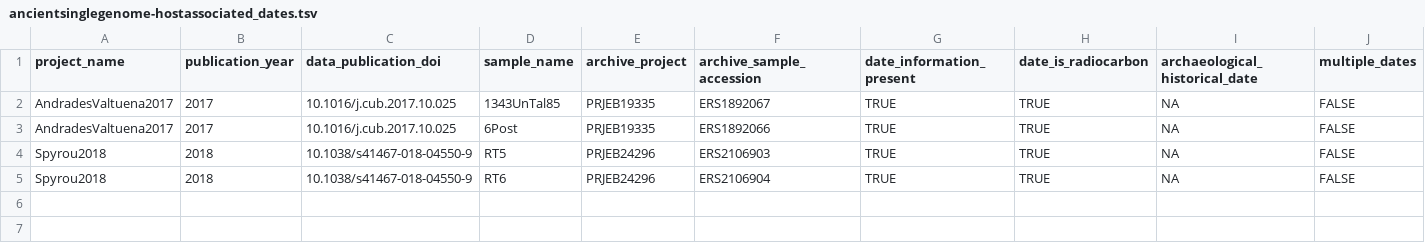
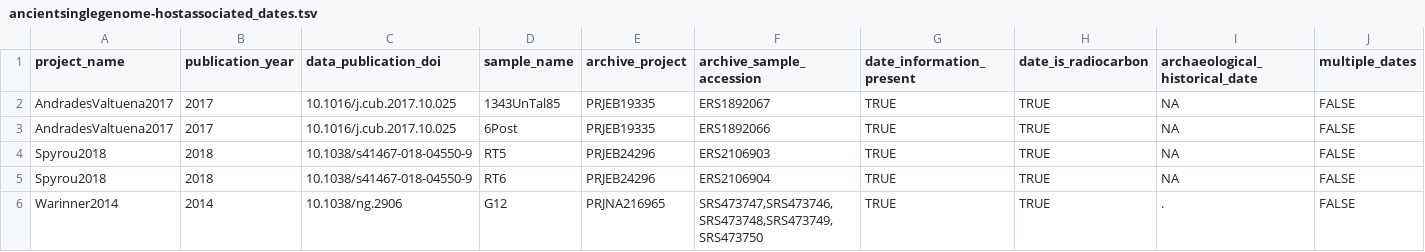
Before and after one commit to SPAAM-community/AncientMetagenomeDir, a TSV file: ancientsinglegenome-hostassociated/dates/ancientsinglegenome-hostassociated_dates.tsv, drawn as a sheet; only a part is shown; rows hold the shown columns only; the diff names each change by its address in the sheet, - before the commit and + after, or states it on an @@ line.

Commit message:
C14Warinner2014

```diff
--- a/ancientsinglegenome-hostassociated/dates/ancientsinglegenome-hostassociated_dates.tsv
+++ b/ancientsinglegenome-hostassociated/dates/ancientsinglegenome-hostassociated_dates.tsv
+row 6: Warinner2014 | 2014 | 10.1038/ng.2906 | G12 | PRJNA216965 | SRS473747,SRS473746,SRS473748,SRS473749,SRS473750 | TRUE | TRUE | . | FALSE
```
